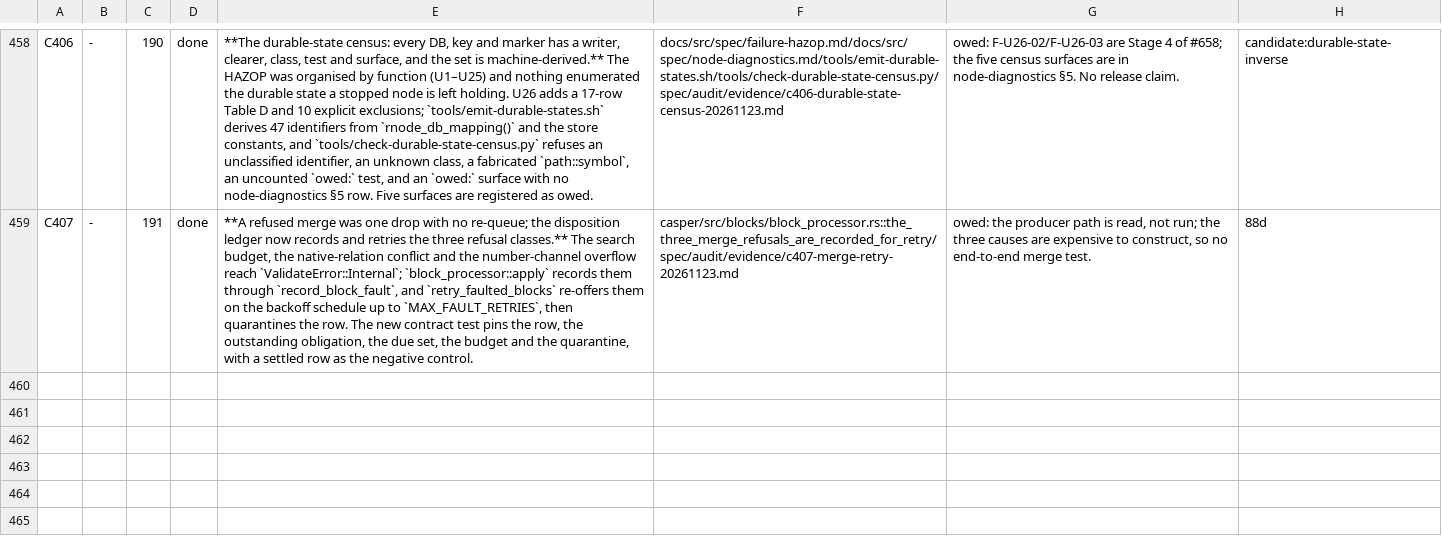
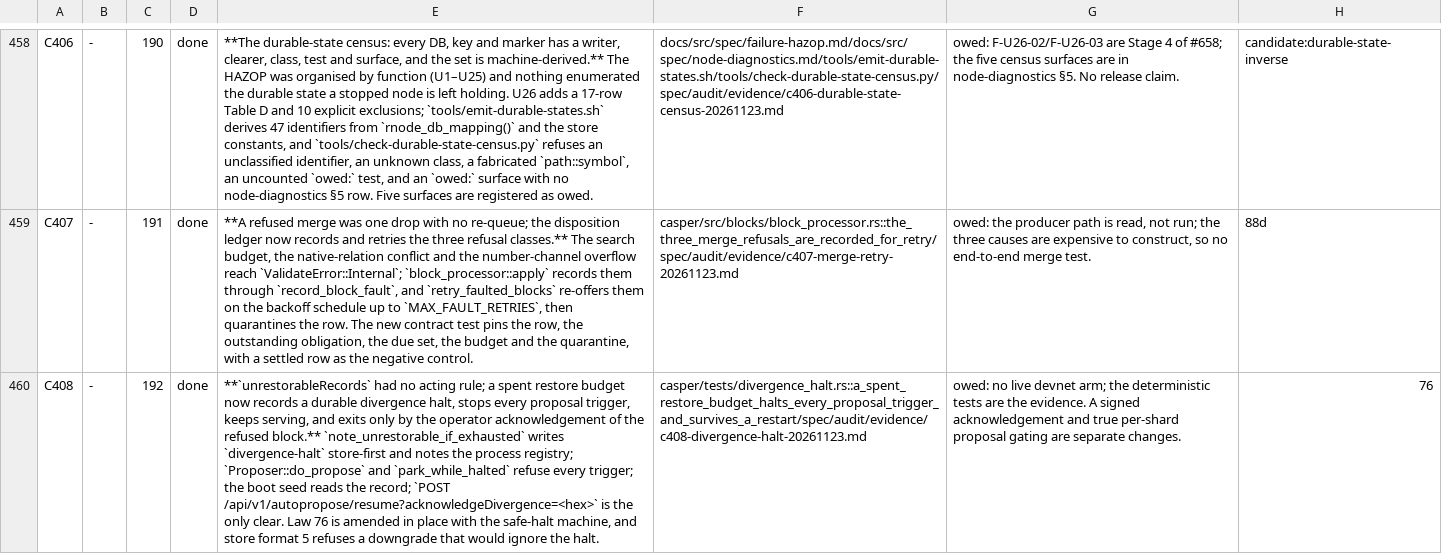
Before and after one commit to rhovision-org/rholo, a TSV file: spec/findings.tsv, drawn as a sheet; only a part is shown, gaps mark what is left out; the diff names each change by its address in the sheet, - before the commit and + after, or states it on an @@ line.

```diff
--- a/spec/findings.tsv
+++ b/spec/findings.tsv
+row 460: C408 | - | 192 | done | **`unrestorableRecords` had no acting rule; a spent restore budget now records a durable divergence halt, stops every proposal trigger, keeps serving, and exits only by the operator acknowledgement of the refused block.** `note_unrestorable_if_exhausted` writes `divergence-halt` store-first and notes the process registry; `Proposer::do_propose` and `park_while_halted` refuse every trigger; the boot seed reads the record; `POST /api/v1/autopropose/resume?acknowledgeDivergence=<hex>` is the only clear. Law 76 is amended in place with the safe-halt machine, and store format 5 refuses a downgrade that would ignore the halt. | casper/tests/divergence_halt.rs::a_spent_restore_budget_halts_every_proposal_trigger_and_survives_a_restart/spec/audit/evidence/c408-divergence-halt-20261123.md | owed: no live devnet arm; the deterministic tests are the evidence. A signed acknowledgement and true per-shard proposal gating are separate changes. | 76
```
Also changed, not shown: 2 other files.
